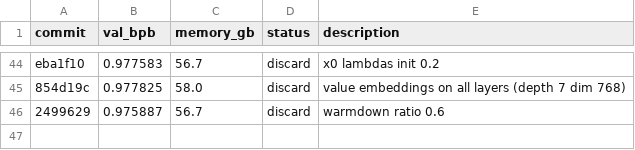
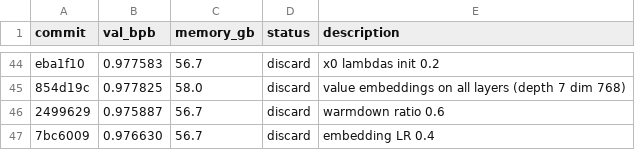
Before and after one commit to lucyjcai/autoresearch, a TSV file: results.tsv, drawn as a sheet; only a part is shown, gaps mark what is left out.

```diff
--- a/results.tsv
+++ b/results.tsv
@@ -46 +46,2 @@ eba1f10	0.977583	56.7	discard	x0 lambdas init 0.2
 2499629	0.975887	56.7	discard	warmdown ratio 0.6
+7bc6009	0.976630	56.7	discard	embedding LR 0.4
```
